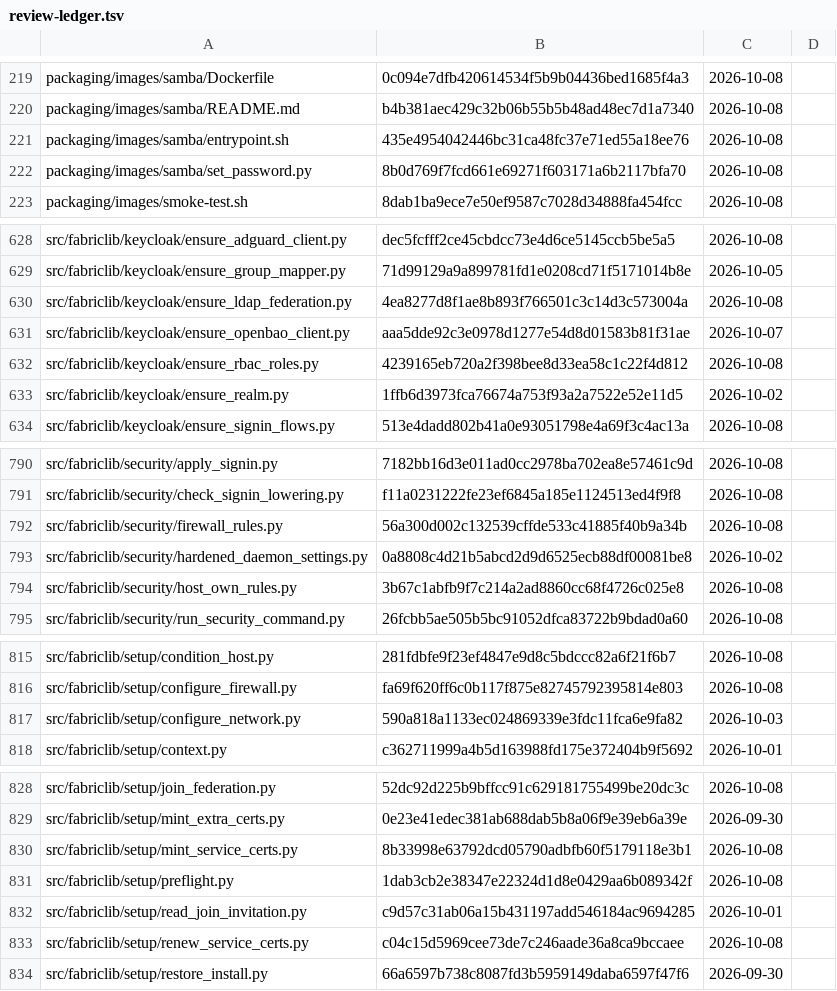
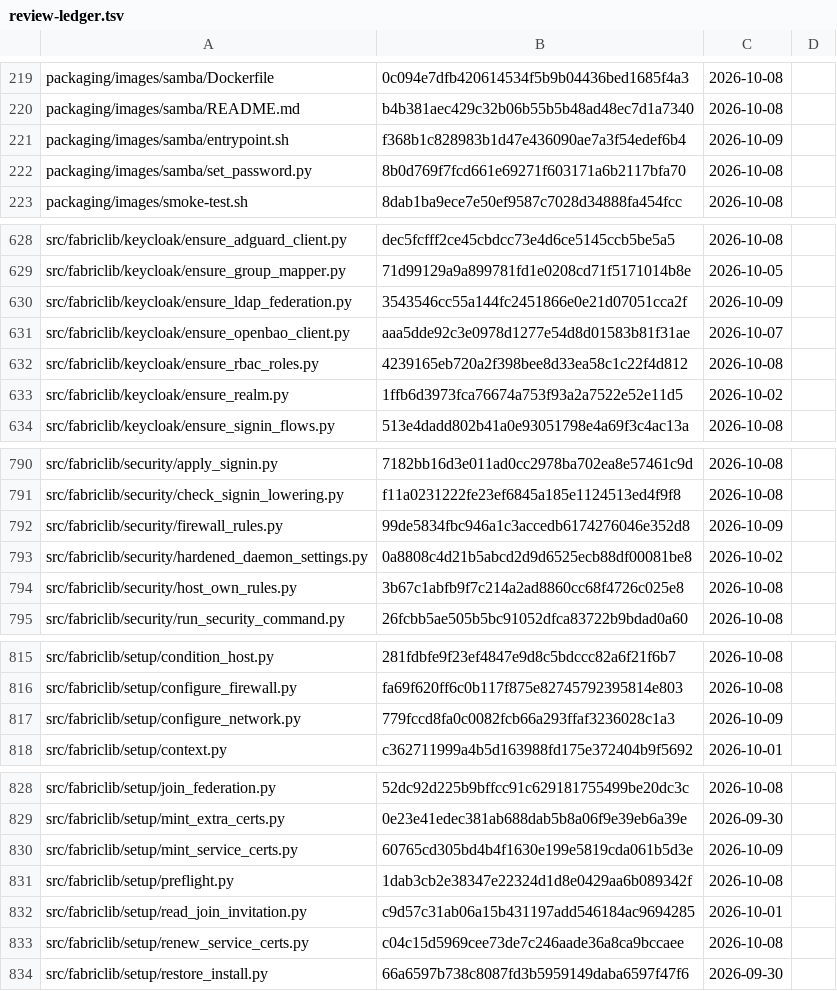
Before and after one commit to archdukejim/open-fabric, a TSV file: docs/volume_2_engineering_decisions/assets/review-ledger.tsv, drawn as a sheet; only a part is shown, gaps mark what is left out; the diff covers the shown part only.

```diff
--- a/docs/volume_2_engineering_decisions/assets/review-ledger.tsv
+++ b/docs/volume_2_engineering_decisions/assets/review-ledger.tsv
@@ -220,3 +220,3 @@ packaging/images/samba/Dockerfile	0c094e7dfb420614534f5b9b04436bed1685f4a3	2026-
 packaging/images/samba/README.md	b4b381aec429c32b06b55b5b48ad48ec7d1a7340	2026-10-08	
-packaging/images/samba/entrypoint.sh	435e4954042446bc31ca48fc37e71ed55a18ee76	2026-10-08	
+packaging/images/samba/entrypoint.sh	f368b1c828983b1d47e436090ae7a3f54edef6b4	2026-10-09	
 packaging/images/samba/set_password.py	8b0d769f7fcd661e69271f603171a6b2117bfa70	2026-10-08	
@@ -629,3 +629,3 @@ src/fabriclib/keycloak/ensure_adguard_client.py	dec5fcfff2ce45cbdcc73e4d6ce5145c
 src/fabriclib/keycloak/ensure_group_mapper.py	71d99129a9a899781fd1e0208cd71f5171014b8e	2026-10-05	
-src/fabriclib/keycloak/ensure_ldap_federation.py	4ea8277d8f1ae8b893f766501c3c14d3c573004a	2026-10-08	
+src/fabriclib/keycloak/ensure_ldap_federation.py	3543546cc55a144fc2451866e0e21d07051cca2f	2026-10-09	
 src/fabriclib/keycloak/ensure_openbao_client.py	aaa5dde92c3e0978d1277e54d8d01583b81f31ae	2026-10-07	
@@ -791,3 +791,3 @@ src/fabriclib/security/apply_signin.py	7182bb16d3e011ad0cc2978ba702ea8e57461c9d
 src/fabriclib/security/check_signin_lowering.py	f11a0231222fe23ef6845a185e1124513ed4f9f8	2026-10-08	
-src/fabriclib/security/firewall_rules.py	56a300d002c132539cffde533c41885f40b9a34b	2026-10-08	
+src/fabriclib/security/firewall_rules.py	99de5834fbc946a1c3accedb6174276046e352d8	2026-10-09	
 src/fabriclib/security/hardened_daemon_settings.py	0a8808c4d21b5abcd2d9d6525ecb88df00081be8	2026-10-02	
@@ -816,3 +816,3 @@ src/fabriclib/setup/condition_host.py	281fdbfe9f23ef4847e9d8c5bdccc82a6f21f6b7	2
 src/fabriclib/setup/configure_firewall.py	fa69f620ff6c0b117f875e82745792395814e803	2026-10-08	
-src/fabriclib/setup/configure_network.py	590a818a1133ec024869339e3fdc11fca6e9fa82	2026-10-03	
+src/fabriclib/setup/configure_network.py	779fccd8fa0c0082fcb66a293ffaf3236028c1a3	2026-10-09	
 src/fabriclib/setup/context.py	c362711999a4b5d163988fd175e372404b9f5692	2026-10-01	
@@ -829,3 +829,3 @@ src/fabriclib/setup/join_federation.py	52dc92d225b9bffcc91c629181755499be20dc3c
 src/fabriclib/setup/mint_extra_certs.py	0e23e41edec381ab688dab5b8a06f9e39eb6a39e	2026-09-30	
-src/fabriclib/setup/mint_service_certs.py	8b33998e63792dcd05790adbfb60f5179118e3b1	2026-10-08	
+src/fabriclib/setup/mint_service_certs.py	60765cd305bd4b4f1630e199e5819cda061b5d3e	2026-10-09	
 src/fabriclib/setup/preflight.py	1dab3cb2e38347e22324d1d8e0429aa6b089342f	2026-10-08	
```
Also changed, not shown: 22 edited cells elsewhere in this file, 18 other files.
